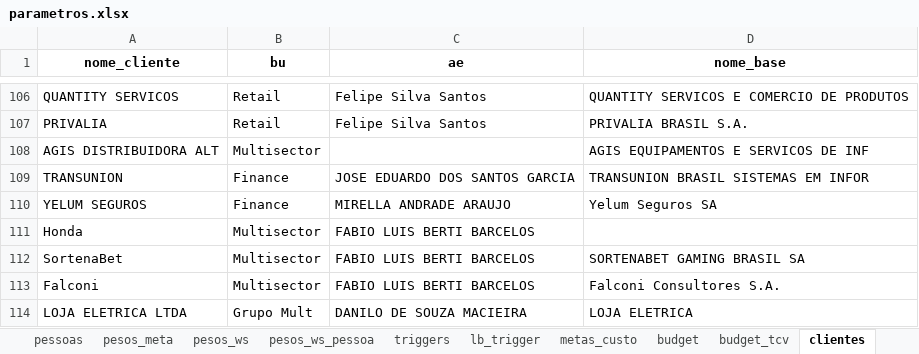
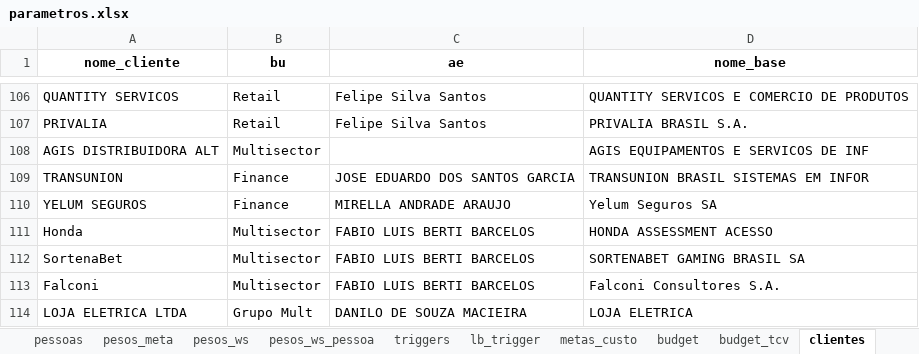
Before and after one commit to amandapaula-oss/worker-dashboard, an Excel workbook: backend/parametros.xlsx, sheet clientes, drawn as a sheet; only a part is shown, gaps mark what is left out; values as stored, in another font and other column widths than the file's, no borders; the diff names each change by its address in the sheet, - before the commit and + after, or states it on an @@ line.

```diff
--- a/backend/parametros.xlsx (sheet clientes)
+++ b/backend/parametros.xlsx (sheet clientes)
-D111 (nome_base): (empty)
+D111 (nome_base): HONDA ASSESSMENT ACESSO
```
